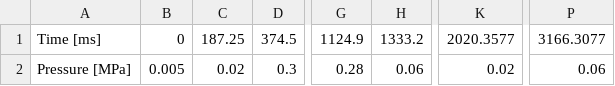
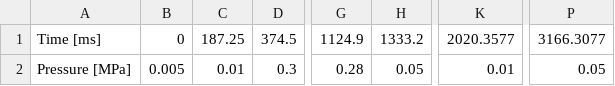
Before and after one commit to ngh2780/Hoshiramu_robot, a CSV file: pressure_control/saved_figures/1_times_extended/CT.csv, drawn as a sheet; only a part is shown, gaps mark what is left out; the diff names each change by its address in the sheet, - before the commit and + after, or states it on an @@ line.

```diff
--- a/pressure_control/saved_figures/1_times_extended/CT.csv
+++ b/pressure_control/saved_figures/1_times_extended/CT.csv
-C2: 0.02
+C2: 0.01
-H2: 0.06
+H2: 0.05
-K2: 0.02
+K2: 0.01
-P2: 0.06
+P2: 0.05
```
Also changed, not shown: pressure_control/saved_figures/1_times_extended/BF.csv, pressure_control/saved_figures/1_times_extended/GLU.csv, 32 other files.
